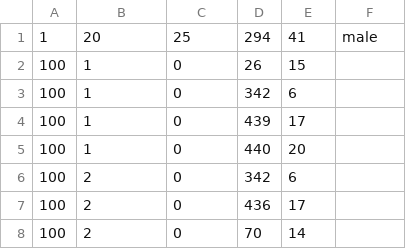
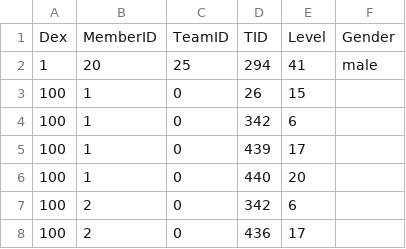
Before and after one commit to JacobJanzen/J5-Pocket-Monsters-Database, a CSV file: database/TeamMember.csv, drawn as a sheet; only a part is shown; the shorter side is filled out with more unchanged rows; the diff names each change by its address in the sheet, - before the commit and + after, or states it on an @@ line.

```diff
--- a/database/TeamMember.csv
+++ b/database/TeamMember.csv
+row 1: Dex | MemberID | TeamID | TID | Level | Gender
```
Also changed, not shown: database/Effectiveness.csv, database/FoundAt.csv, 15 other files.
